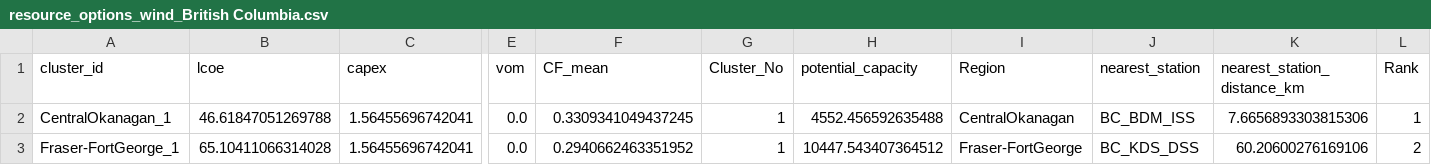
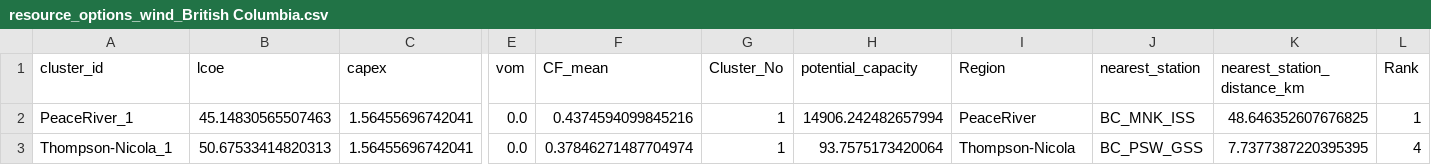
Before and after one commit to DeltaE/RESource, a CSV file: results/RESources/resource_options_wind_British Columbia.csv, drawn as a sheet; only a part is shown, gaps mark what is left out; removed rows and columns are numbered as before the commit, all else as after; rows hold the shown columns only; the diff names each change by its address in the sheet, - before the commit and + after, or states it on an @@ line.

```diff
--- a/results/RESources/resource_options_wind_British Columbia.csv
+++ b/results/RESources/resource_options_wind_British Columbia.csv
-A2 (cluster_id): CentralOkanagan_1
+A2 (cluster_id): PeaceRiver_1
-B2 (lcoe): 46.61847051269788
+B2 (lcoe): 45.14830565507463
-F2 (CF_mean): 0.3309341049437245
+F2 (CF_mean): 0.4374594099845216
-H2 (potential_capacity): 4552.456592635488
+H2 (potential_capacity): 14906.242482657994
-I2 (Region): CentralOkanagan
+I2 (Region): PeaceRiver
-J2 (nearest_station): BC_BDM_ISS
+J2 (nearest_station): BC_MNK_ISS
-K2 (nearest_station_distance_km): 7.6656893303815306
+K2 (nearest_station_distance_km): 48.646352607676825
-row 3: Fraser-FortGeorge_1 | 65.10411066314028 | 1.56455696742041 | 0.0 | 0.2940662463351952 | 1 | 10447.543407364512 | Fraser-FortGeorge | BC_KDS_DSS | 60.20600276169106 | 2
+row 3: Thompson-Nicola_1 | 50.67533414820313 | 1.56455696742041 | 0.0 | 0.37846271487704974 | 1 | 93.7575173420064 | Thompson-Nicola | BC_PSW_GSS | 7.7377387220395395 | 4
```
Also changed, not shown: results/RESources/BC/cells_aggregated_region_BC_default.csv, results/RESources/resource_options_solar_British Columbia.csv, 21 other files.
